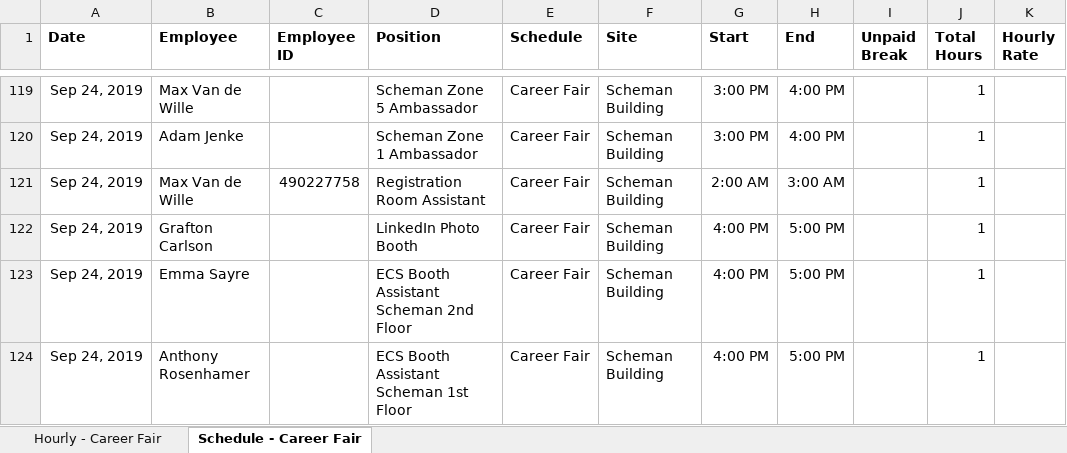
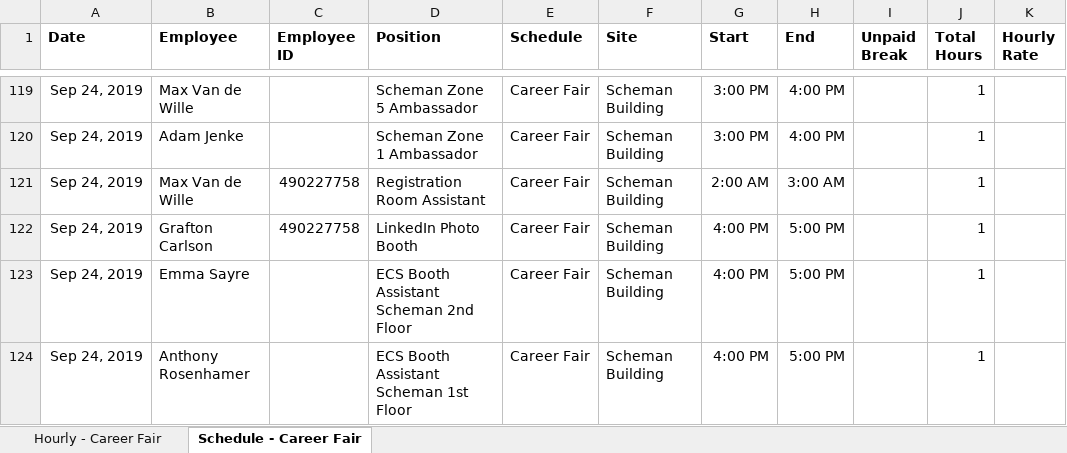
Before and after one commit to mvandewille/engcf, an Excel workbook: Excel docs/Schedule-2019-09-24.xlsx, sheet Schedule - Career Fair, drawn as a sheet; only a part is shown, gaps mark what is left out; values as stored, in another font and other column widths than the file's, no borders; the diff names each change by its address in the sheet, - before the commit and + after, or states it on an @@ line.

```diff
--- a/Excel docs/Schedule-2019-09-24.xlsx (sheet Schedule - Career Fair)
+++ b/Excel docs/Schedule-2019-09-24.xlsx (sheet Schedule - Career Fair)
-C122 (Employee ID): (empty)
+C122 (Employee ID): 490227758
```
Also changed, not shown: 4 other files.
